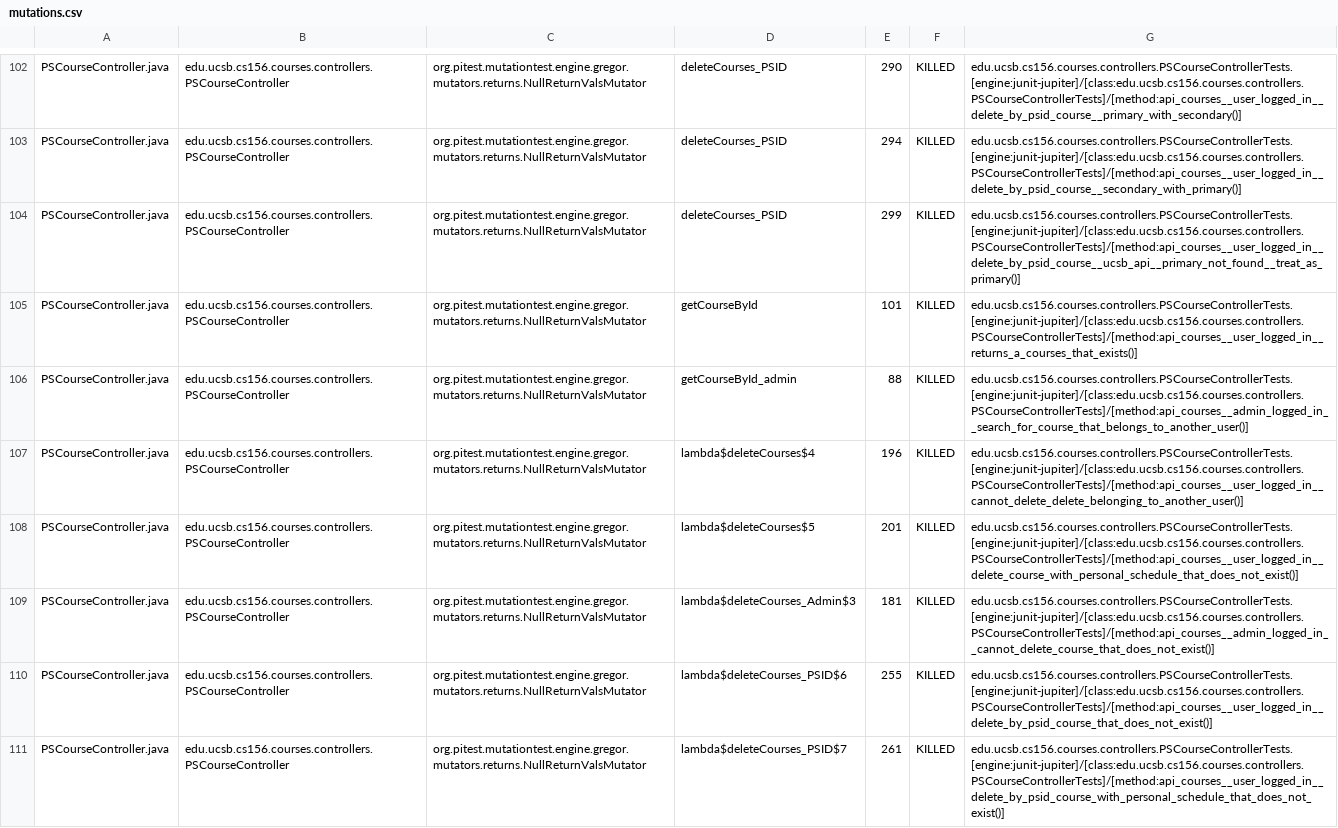
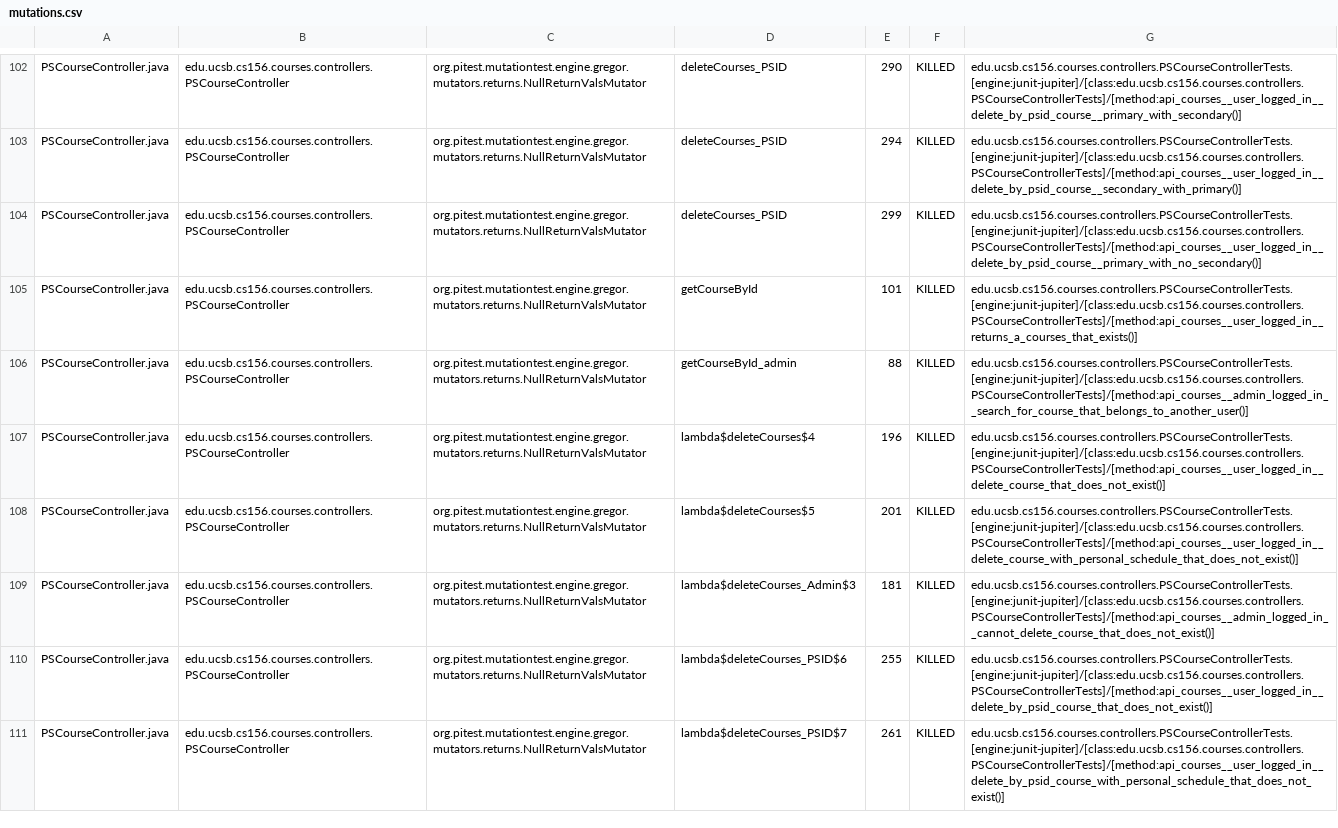
Before and after one commit to ucsb-cs156/proj-courses-f24-02, a CSV file: prs/12/pitest/mutations.csv, drawn as a sheet; only a part is shown, gaps mark what is left out; the diff covers the shown part only.

Commit message:
Deploying to gh-pages from @ ucsb-cs156-f24/proj-courses-f24-02@112722365a61bb8c1b24f75a9b2b6c2821679447 🚀

```diff
--- a/prs/12/pitest/mutations.csv
+++ b/prs/12/pitest/mutations.csv
@@ -103,6 +103,6 @@ PSCourseController.java,edu.ucsb.cs156.courses.controllers.PSCourseController,or
 PSCourseController.java,edu.ucsb.cs156.courses.controllers.PSCourseController,org.pitest.mutationtest.engine.gregor.mutators.returns.NullReturnValsMutator,deleteCourses_PSID,294,KILLED,edu.ucsb.cs156.courses.controllers.PSCourseControllerTests.[engine:junit-jupiter]/[class:edu.ucsb.cs156.courses.controllers.PSCourseControllerTests]/[method:api_courses__user_logged_in__delete_by_psid_course__secondary_with_primary()]
-PSCourseController.java,edu.ucsb.cs156.courses.controllers.PSCourseController,org.pitest.mutationtest.engine.gregor.mutators.returns.NullReturnValsMutator,deleteCourses_PSID,299,KILLED,edu.ucsb.cs156.courses.controllers.PSCourseControllerTests.[engine:junit-jupiter]/[class:edu.ucsb.cs156.courses.controllers.PSCourseControllerTests]/[method:api_courses__user_logged_in__delete_by_psid_course__ucsb_api__primary_not_found__treat_as_primary()]
+PSCourseController.java,edu.ucsb.cs156.courses.controllers.PSCourseController,org.pitest.mutationtest.engine.gregor.mutators.returns.NullReturnValsMutator,deleteCourses_PSID,299,KILLED,edu.ucsb.cs156.courses.controllers.PSCourseControllerTests.[engine:junit-jupiter]/[class:edu.ucsb.cs156.courses.controllers.PSCourseControllerTests]/[method:api_courses__user_logged_in__delete_by_psid_course__primary_with_no_secondary()]
 PSCourseController.java,edu.ucsb.cs156.courses.controllers.PSCourseController,org.pitest.mutationtest.engine.gregor.mutators.returns.NullReturnValsMutator,getCourseById,101,KILLED,edu.ucsb.cs156.courses.controllers.PSCourseControllerTests.[engine:junit-jupiter]/[class:edu.ucsb.cs156.courses.controllers.PSCourseControllerTests]/[method:api_courses__user_logged_in__returns_a_courses_that_exists()]
 PSCourseController.java,edu.ucsb.cs156.courses.controllers.PSCourseController,org.pitest.mutationtest.engine.gregor.mutators.returns.NullReturnValsMutator,getCourseById_admin,88,KILLED,edu.ucsb.cs156.courses.controllers.PSCourseControllerTests.[engine:junit-jupiter]/[class:edu.ucsb.cs156.courses.controllers.PSCourseControllerTests]/[method:api_courses__admin_logged_in__search_for_course_that_belongs_to_another_user()]
-PSCourseController.java,edu.ucsb.cs156.courses.controllers.PSCourseController,org.pitest.mutationtest.engine.gregor.mutators.returns.NullReturnValsMutator,lambda$deleteCourses$4,196,KILLED,edu.ucsb.cs156.courses.controllers.PSCourseControllerTests.[engine:junit-jupiter]/[class:edu.ucsb.cs156.courses.controllers.PSCourseControllerTests]/[method:api_courses__user_logged_in__cannot_delete_delete_belonging_to_another_user()]
+PSCourseController.java,edu.ucsb.cs156.courses.controllers.PSCourseController,org.pitest.mutationtest.engine.gregor.mutators.returns.NullReturnValsMutator,lambda$deleteCourses$4,196,KILLED,edu.ucsb.cs156.courses.controllers.PSCourseControllerTests.[engine:junit-jupiter]/[class:edu.ucsb.cs156.courses.controllers.PSCourseControllerTests]/[method:api_courses__user_logged_in__delete_course_that_does_not_exist()]
 PSCourseController.java,edu.ucsb.cs156.courses.controllers.PSCourseController,org.pitest.mutationtest.engine.gregor.mutators.returns.NullReturnValsMutator,lambda$deleteCourses$5,201,KILLED,edu.ucsb.cs156.courses.controllers.PSCourseControllerTests.[engine:junit-jupiter]/[class:edu.ucsb.cs156.courses.controllers.PSCourseControllerTests]/[method:api_courses__user_logged_in__delete_course_with_personal_schedule_that_does_not_exist()]
```
Also changed, not shown: 76 edited cells elsewhere in this file, 44 other files.
